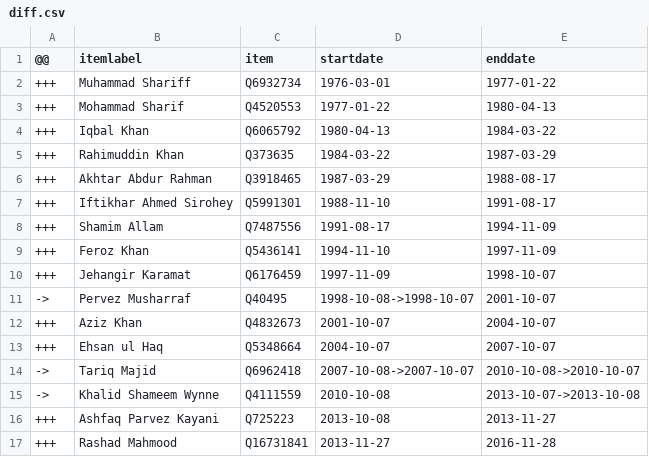
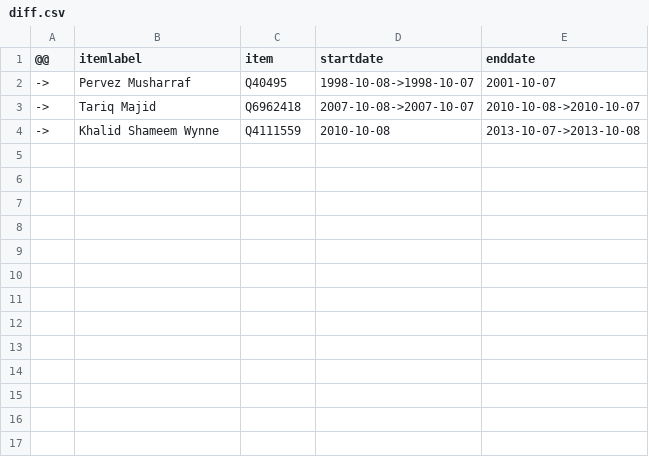
Before and after one commit to every-politician-scrapers/pakistan-ministers, a CSV file: sources/chair-joint-chiefs/diff.csv, drawn as a sheet; the diff names each change by its address in the sheet, - before the commit and + after, or states it on an @@ line.

```diff
--- a/sources/chair-joint-chiefs/diff.csv
+++ b/sources/chair-joint-chiefs/diff.csv
-row 2: +++ | Muhammad Shariff | Q6932734 | 1976-03-01 | 1977-01-22
-row 3: +++ | Mohammad Sharif | Q4520553 | 1977-01-22 | 1980-04-13
-row 4: +++ | Iqbal Khan | Q6065792 | 1980-04-13 | 1984-03-22
-row 5: +++ | Rahimuddin Khan | Q373635 | 1984-03-22 | 1987-03-29
-row 6: +++ | Akhtar Abdur Rahman | Q3918465 | 1987-03-29 | 1988-08-17
-row 7: +++ | Iftikhar Ahmed Sirohey | Q5991301 | 1988-11-10 | 1991-08-17
-row 8: +++ | Shamim Allam | Q7487556 | 1991-08-17 | 1994-11-09
-row 9: +++ | Feroz Khan | Q5436141 | 1994-11-10 | 1997-11-09
-row 10: +++ | Jehangir Karamat | Q6176459 | 1997-11-09 | 1998-10-07
-row 12: +++ | Aziz Khan | Q4832673 | 2001-10-07 | 2004-10-07
-row 13: +++ | Ehsan ul Haq | Q5348664 | 2004-10-07 | 2007-10-07
-row 16: +++ | Ashfaq Parvez Kayani | Q725223 | 2013-10-08 | 2013-11-27
-row 17: +++ | Rashad Mahmood | Q16731841 | 2013-11-27 | 2016-11-28
```
Also changed, not shown: sources/chair-joint-chiefs/wikidata.csv, sources/cogs/diff.csv, 11 other files.
